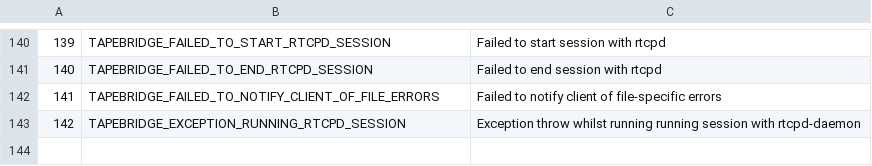
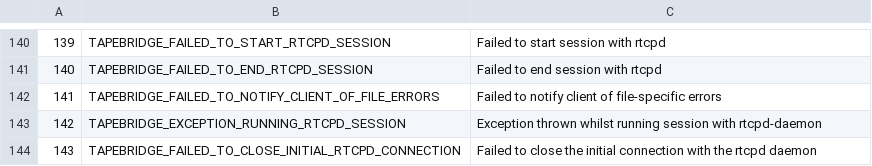
Before and after one commit to cern-cta/CTA, a CSV file: castor/tape/tapebridge/DlfMessages.csv, drawn as a sheet; only a part is shown, gaps mark what is left out.

Commit message:
bug #87429: Implementation of the bulk tapegatewayd/tapebridged protocol has introduced a bug when handling file-specific errors
Work in progress.

```diff
--- a/castor/tape/tapebridge/DlfMessages.csv
+++ b/castor/tape/tapebridge/DlfMessages.csv
@@ -142,2 +142,3 @@
 141,TAPEBRIDGE_FAILED_TO_NOTIFY_CLIENT_OF_FILE_ERRORS,"Failed to notify client of file-specific errors"
-142,TAPEBRIDGE_EXCEPTION_RUNNING_RTCPD_SESSION,"Exception throw whilst running running session with rtcpd-daemon"
+142,TAPEBRIDGE_EXCEPTION_RUNNING_RTCPD_SESSION,"Exception thrown whilst running session with rtcpd-daemon"
+143,TAPEBRIDGE_FAILED_TO_CLOSE_INITIAL_RTCPD_CONNECTION,"Failed to close the initial connection with the rtcpd daemon"
```
Also changed, not shown: 5 other files.
